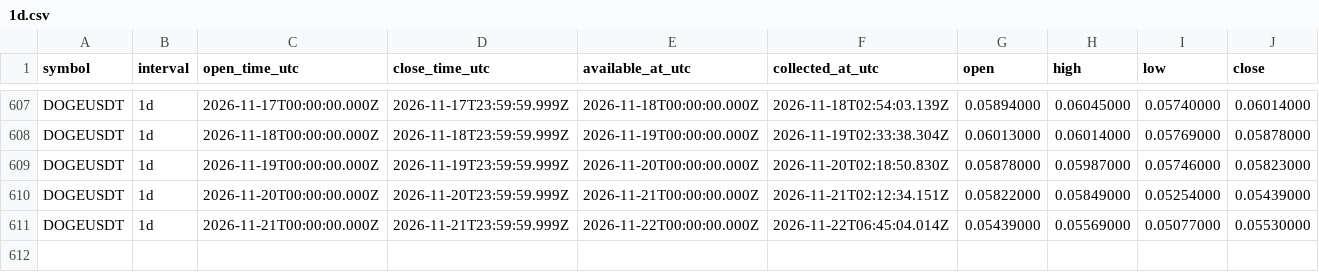
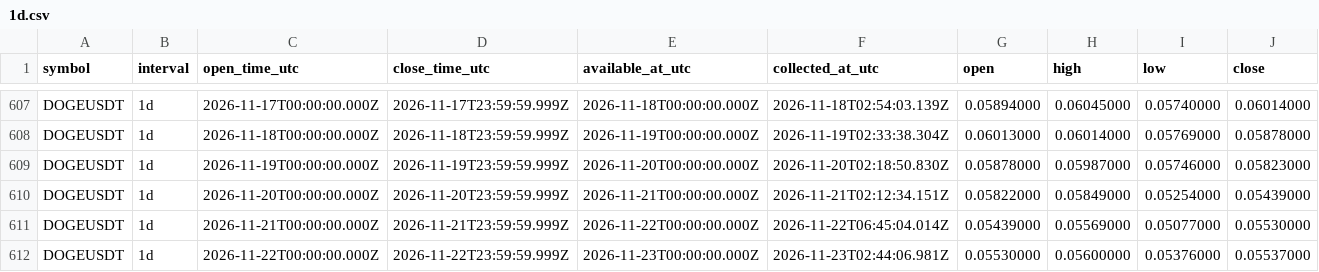
Before and after one commit to Tontsa128/-ai-trading-pro, a CSV file: historical-data/binance/DOGEUSDT/1d.csv, drawn as a sheet; only a part is shown, gaps mark what is left out; rows hold the shown columns only; the diff names each change by its address in the sheet, - before the commit and + after, or states it on an @@ line.

```diff
--- a/historical-data/binance/DOGEUSDT/1d.csv
+++ b/historical-data/binance/DOGEUSDT/1d.csv
+row 612: DOGEUSDT | 1d | 2026-11-22T00:00:00.000Z | 2026-11-22T23:59:59.999Z | 2026-11-23T00:00:00.000Z | 2026-11-23T02:44:06.981Z | 0.05530000 | 0.05600000 | 0.05376000 | 0.05537000
```
Also changed, not shown: historical-data/binance/BTCUSDT/1d.csv, historical-data/binance/BTCUSDT/4h.csv, 18 other files.
